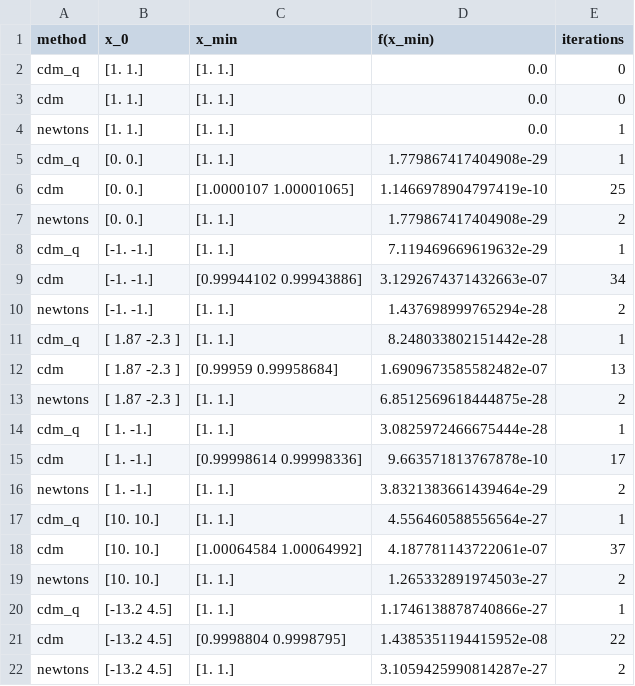
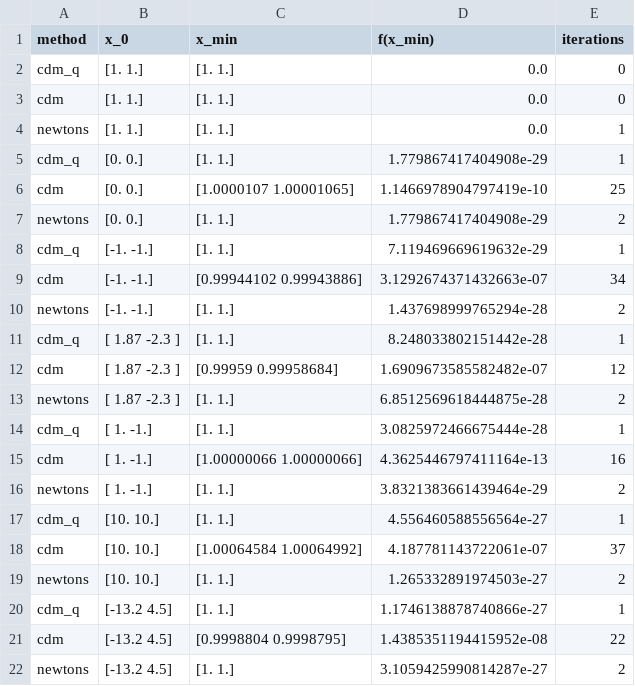
Before and after one commit to entershei/Lab1_Optimization_Methods, a CSV file: method_comparison/min_by_cdm_and_newtons/quadratic_function.csv, drawn as a sheet.

Commit message:
provide automatic reset on conjugate gradient method
remove resetting every 100 iterations, it's bad for a number of
    dimensions > 100.

```diff
--- a/method_comparison/min_by_cdm_and_newtons/quadratic_function.csv
+++ b/method_comparison/min_by_cdm_and_newtons/quadratic_function.csv
@@ -11,6 +11,6 @@ newtons,[-1. -1.],[1. 1.],1.437698999765294e-28,2
 cdm_q,[ 1.87 -2.3 ],[1. 1.],8.248033802151442e-28,1
-cdm,[ 1.87 -2.3 ],[0.99959    0.99958684],1.6909673585582482e-07,13
+cdm,[ 1.87 -2.3 ],[0.99959    0.99958684],1.6909673585582482e-07,12
 newtons,[ 1.87 -2.3 ],[1. 1.],6.8512569618444875e-28,2
 cdm_q,[ 1. -1.],[1. 1.],3.0825972466675444e-28,1
-cdm,[ 1. -1.],[0.99998614 0.99998336],9.663571813767878e-10,17
+cdm,[ 1. -1.],[1.00000066 1.00000066],4.3625446797411164e-13,16
 newtons,[ 1. -1.],[1. 1.],3.8321383661439464e-29,2
```
Also changed, not shown: method_comparison/min_by_cdm_and_newtons/rosenbrock_function.csv, method_comparison/min_by_cdm_and_newtons/test_function.csv, 7 other files.
